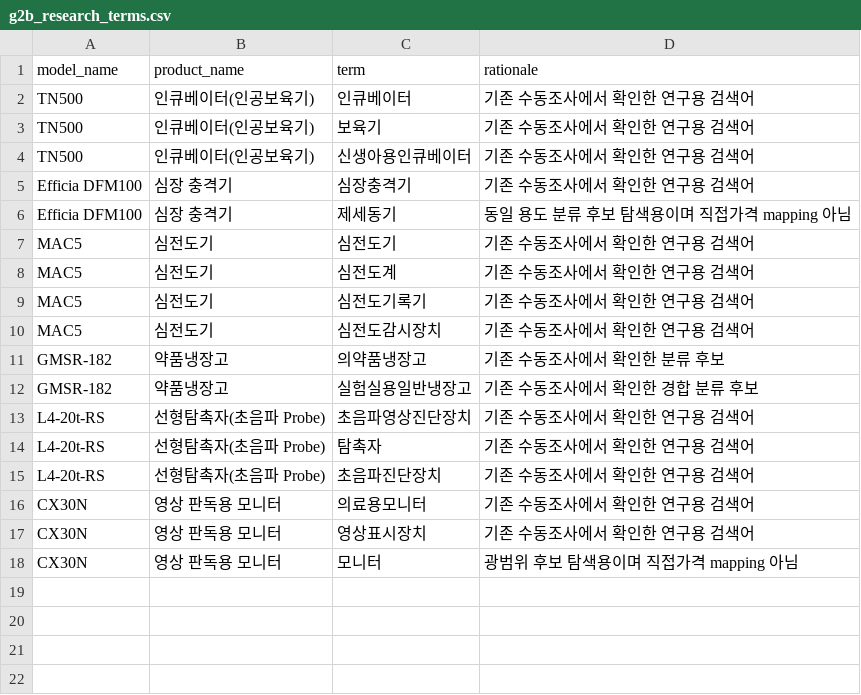
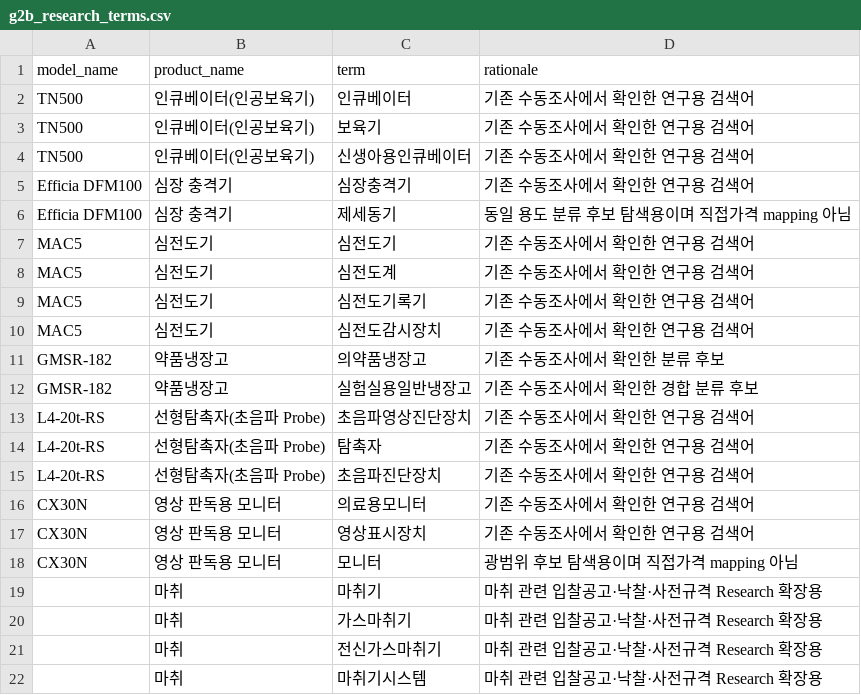
Before and after one commit to dekt-oss/price-check-assistant, a CSV file: data/g2b_research_terms.csv, drawn as a sheet; the diff names each change by its address in the sheet, - before the commit and + after, or states it on an @@ line.

Commit message:
data: add anesthesia research-only G2B aliases

```diff
--- a/data/g2b_research_terms.csv
+++ b/data/g2b_research_terms.csv
+row 19:  | 마취 | 마취기 | 마취 관련 입찰공고·낙찰·사전규격 Research 확장용
+row 20:  | 마취 | 가스마취기 | 마취 관련 입찰공고·낙찰·사전규격 Research 확장용
+row 21:  | 마취 | 전신가스마취기 | 마취 관련 입찰공고·낙찰·사전규격 Research 확장용
+row 22:  | 마취 | 마취기시스템 | 마취 관련 입찰공고·낙찰·사전규격 Research 확장용
```
